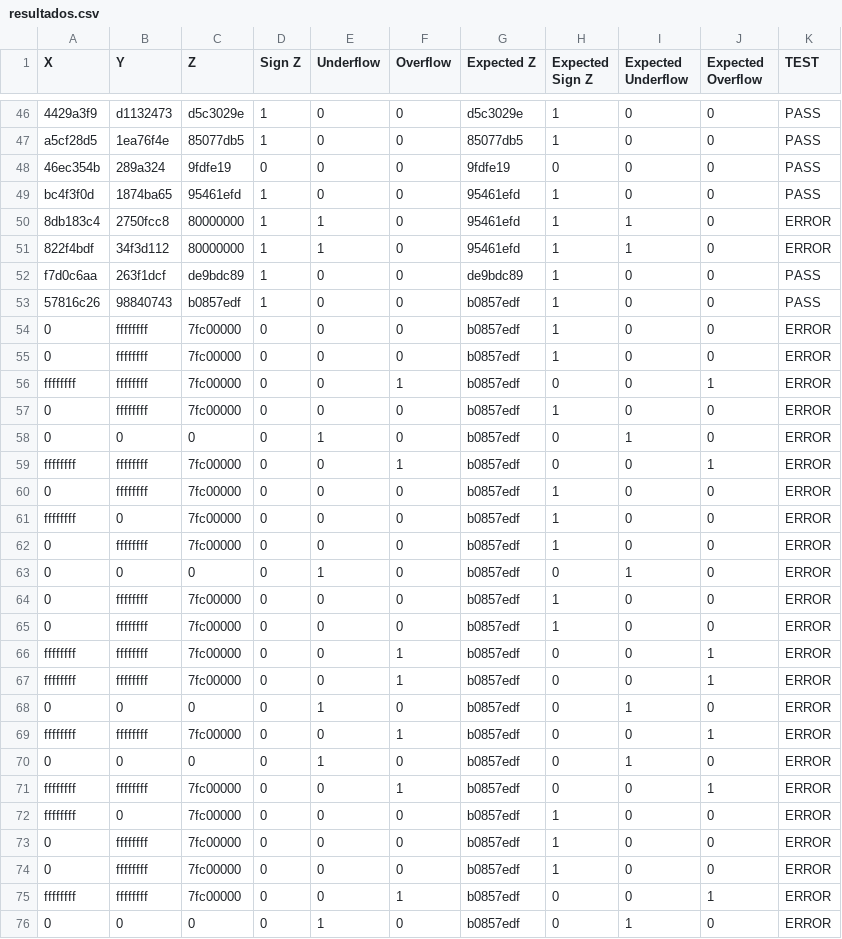
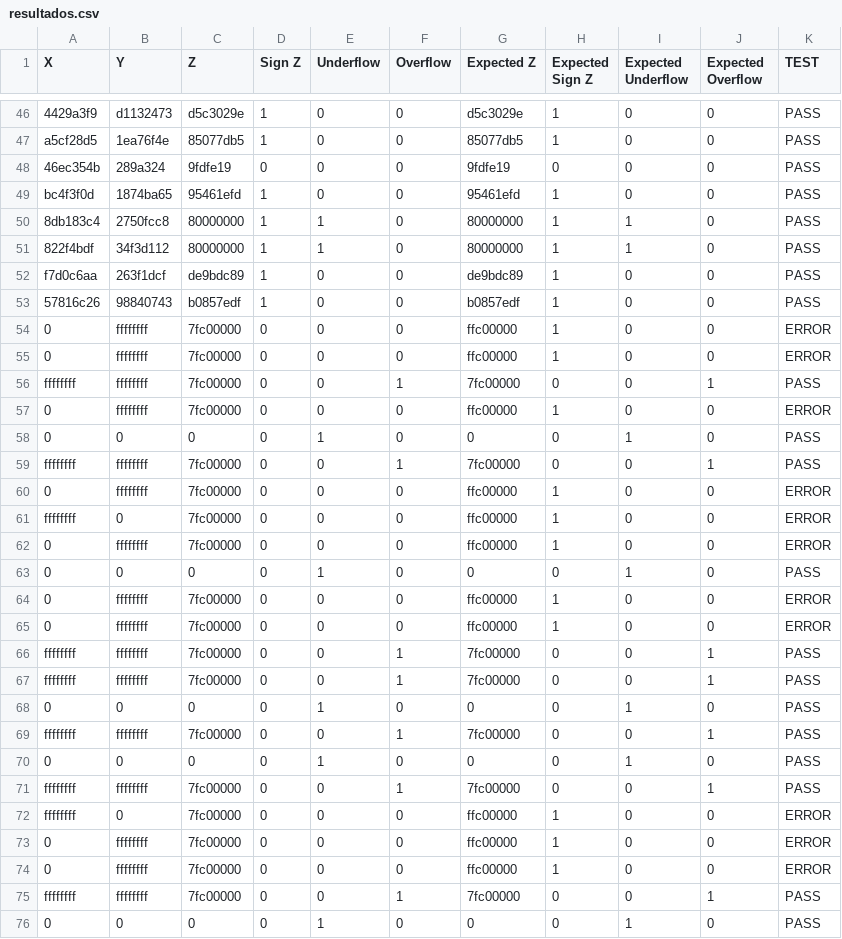
Before and after one commit to pAuLocordero222/Proyecto2_VFCI, a CSV file: resultados.csv, drawn as a sheet; only a part is shown, gaps mark what is left out; the diff covers the shown part only.

Commit message:
results

```diff
--- a/resultados.csv
+++ b/resultados.csv
@@ -49,28 +49,28 @@ a5cf28d5, 1ea76f4e, 85077db5, 1, 0, 0, 85077db5, 1, 0, 0, PASS
 bc4f3f0d, 1874ba65, 95461efd, 1, 0, 0, 95461efd, 1, 0, 0, PASS
-8db183c4, 2750fcc8, 80000000, 1, 1, 0, 95461efd, 1, 1, 0, ERROR
-822f4bdf, 34f3d112, 80000000, 1, 1, 0, 95461efd, 1, 1, 0, ERROR
+8db183c4, 2750fcc8, 80000000, 1, 1, 0, 80000000, 1, 1, 0, PASS
+822f4bdf, 34f3d112, 80000000, 1, 1, 0, 80000000, 1, 1, 0, PASS
 f7d0c6aa, 263f1dcf, de9bdc89, 1, 0, 0, de9bdc89, 1, 0, 0, PASS
 57816c26, 98840743, b0857edf, 1, 0, 0, b0857edf, 1, 0, 0, PASS
-0, ffffffff, 7fc00000, 0, 0, 0, b0857edf, 1, 0, 0, ERROR
-0, ffffffff, 7fc00000, 0, 0, 0, b0857edf, 1, 0, 0, ERROR
-ffffffff, ffffffff, 7fc00000, 0, 0, 1, b0857edf, 0, 0, 1, ERROR
-0, ffffffff, 7fc00000, 0, 0, 0, b0857edf, 1, 0, 0, ERROR
-0, 0, 0, 0, 1, 0, b0857edf, 0, 1, 0, ERROR
-ffffffff, ffffffff, 7fc00000, 0, 0, 1, b0857edf, 0, 0, 1, ERROR
-0, ffffffff, 7fc00000, 0, 0, 0, b0857edf, 1, 0, 0, ERROR
-ffffffff, 0, 7fc00000, 0, 0, 0, b0857edf, 1, 0, 0, ERROR
-0, ffffffff, 7fc00000, 0, 0, 0, b0857edf, 1, 0, 0, ERROR
-0, 0, 0, 0, 1, 0, b0857edf, 0, 1, 0, ERROR
-0, ffffffff, 7fc00000, 0, 0, 0, b0857edf, 1, 0, 0, ERROR
-0, ffffffff, 7fc00000, 0, 0, 0, b0857edf, 1, 0, 0, ERROR
-ffffffff, ffffffff, 7fc00000, 0, 0, 1, b0857edf, 0, 0, 1, ERROR
-ffffffff, ffffffff, 7fc00000, 0, 0, 1, b0857edf, 0, 0, 1, ERROR
-0, 0, 0, 0, 1, 0, b0857edf, 0, 1, 0, ERROR
-ffffffff, ffffffff, 7fc00000, 0, 0, 1, b0857edf, 0, 0, 1, ERROR
-0, 0, 0, 0, 1, 0, b0857edf, 0, 1, 0, ERROR
-ffffffff, ffffffff, 7fc00000, 0, 0, 1, b0857edf, 0, 0, 1, ERROR
-ffffffff, 0, 7fc00000, 0, 0, 0, b0857edf, 1, 0, 0, ERROR
-0, ffffffff, 7fc00000, 0, 0, 0, b0857edf, 1, 0, 0, ERROR
-0, ffffffff, 7fc00000, 0, 0, 0, b0857edf, 1, 0, 0, ERROR
-ffffffff, ffffffff, 7fc00000, 0, 0, 1, b0857edf, 0, 0, 1, ERROR
-0, 0, 0, 0, 1, 0, b0857edf, 0, 1, 0, ERROR
+0, ffffffff, 7fc00000, 0, 0, 0, ffc00000, 1, 0, 0, ERROR
+0, ffffffff, 7fc00000, 0, 0, 0, ffc00000, 1, 0, 0, ERROR
+ffffffff, ffffffff, 7fc00000, 0, 0, 1, 7fc00000, 0, 0, 1, PASS
+0, ffffffff, 7fc00000, 0, 0, 0, ffc00000, 1, 0, 0, ERROR
+0, 0, 0, 0, 1, 0, 0, 0, 1, 0, PASS
+ffffffff, ffffffff, 7fc00000, 0, 0, 1, 7fc00000, 0, 0, 1, PASS
+0, ffffffff, 7fc00000, 0, 0, 0, ffc00000, 1, 0, 0, ERROR
+ffffffff, 0, 7fc00000, 0, 0, 0, ffc00000, 1, 0, 0, ERROR
+0, ffffffff, 7fc00000, 0, 0, 0, ffc00000, 1, 0, 0, ERROR
+0, 0, 0, 0, 1, 0, 0, 0, 1, 0, PASS
+0, ffffffff, 7fc00000, 0, 0, 0, ffc00000, 1, 0, 0, ERROR
+0, ffffffff, 7fc00000, 0, 0, 0, ffc00000, 1, 0, 0, ERROR
+ffffffff, ffffffff, 7fc00000, 0, 0, 1, 7fc00000, 0, 0, 1, PASS
+ffffffff, ffffffff, 7fc00000, 0, 0, 1, 7fc00000, 0, 0, 1, PASS
+0, 0, 0, 0, 1, 0, 0, 0, 1, 0, PASS
+ffffffff, ffffffff, 7fc00000, 0, 0, 1, 7fc00000, 0, 0, 1, PASS
+0, 0, 0, 0, 1, 0, 0, 0, 1, 0, PASS
+ffffffff, ffffffff, 7fc00000, 0, 0, 1, 7fc00000, 0, 0, 1, PASS
+ffffffff, 0, 7fc00000, 0, 0, 0, ffc00000, 1, 0, 0, ERROR
+0, ffffffff, 7fc00000, 0, 0, 0, ffc00000, 1, 0, 0, ERROR
+0, ffffffff, 7fc00000, 0, 0, 0, ffc00000, 1, 0, 0, ERROR
+ffffffff, ffffffff, 7fc00000, 0, 0, 1, 7fc00000, 0, 0, 1, PASS
+0, 0, 0, 0, 1, 0, 0, 0, 1, 0, PASS
```
Also changed, not shown: 143 edited cells elsewhere in this file.
